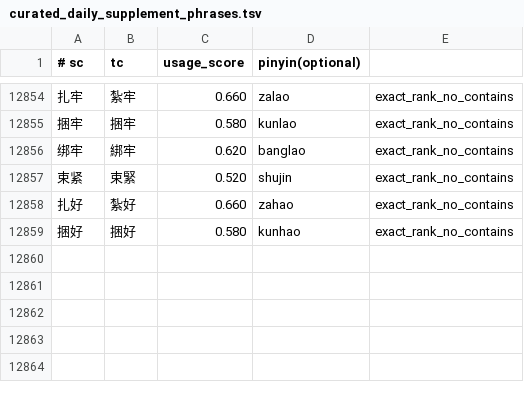
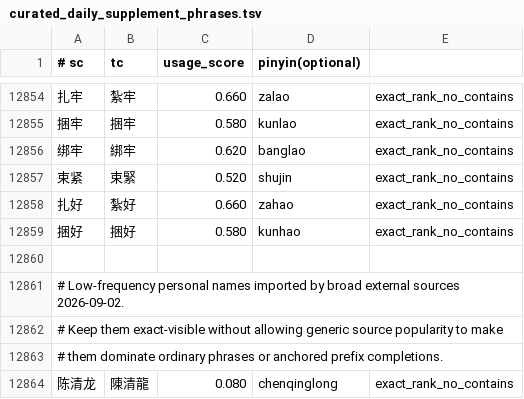
Before and after one commit to shenmin/cassotis-lexicon, a TSV file: manifests/curated_daily_supplement_phrases.tsv, drawn as a sheet; only a part is shown, gaps mark what is left out.

Commit message:
Calibrate low-frequency prefix completions

```diff
--- a/manifests/curated_daily_supplement_phrases.tsv
+++ b/manifests/curated_daily_supplement_phrases.tsv
@@ -12859 +12859,6 @@
 捆好	捆好	0.580	kunhao	exact_rank_no_contains
+
+# Low-frequency personal names imported by broad external sources 2026-09-02.
+# Keep them exact-visible without allowing generic source popularity to make
+# them dominate ordinary phrases or anchored prefix completions.
+陈清龙	陳清龍	0.080	chenqinglong	exact_rank_no_contains
```
Also changed, not shown: 9 other files.
